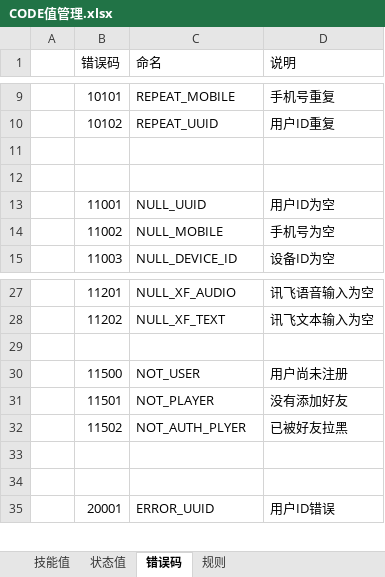
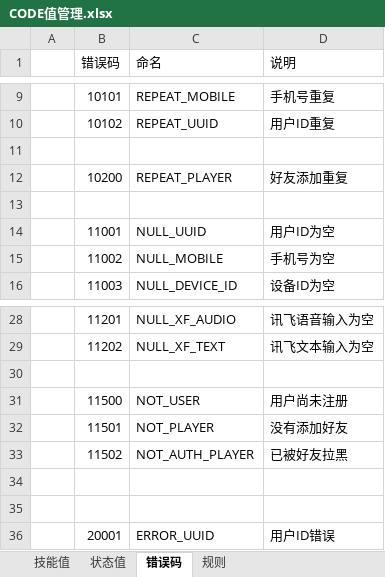
Before and after one commit to XJ-GTD/GTD2, an Excel workbook: A-开发相关文档素材/5.其他文档/公共配置数据/CODE值管理.xlsx, sheet 错误码, drawn as a sheet; only a part is shown, gaps mark what is left out; values as stored, in another font and other column widths than the file's, no borders; addresses are those after the commit; the diff names each change by its address in the sheet, - before the commit and + after, or states it on an @@ line.

```diff
--- a/A-开发相关文档素材/5.其他文档/公共配置数据/CODE值管理.xlsx (sheet 错误码)
+++ b/A-开发相关文档素材/5.其他文档/公共配置数据/CODE值管理.xlsx (sheet 错误码)
+row 12:  | 10200 | REPEAT_PLAYER | 好友添加重复
-C33 (命名): NOT_AUTH_PLYER
+C33 (命名): NOT_AUTH_PLAYER
```
Also changed, not shown: 12 other files.
